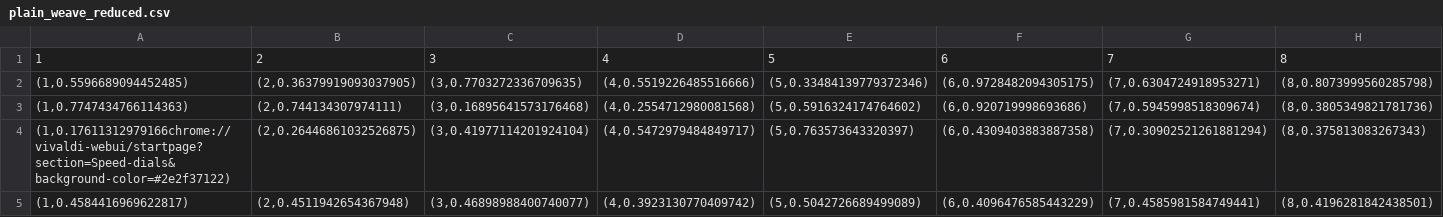
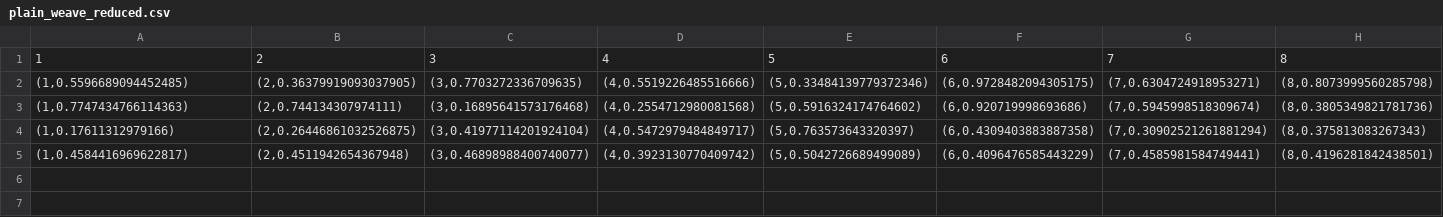
Before and after one commit to Egglis/LineHarp, a CSV file: dat/plain_weave_reduced.csv, drawn as a sheet.

```diff
--- a/dat/plain_weave_reduced.csv
+++ b/dat/plain_weave_reduced.csv
@@ -3,3 +3,3 @@
 "(1,0.7747434766114363)","(2,0.744134307974111)","(3,0.16895641573176468)","(4,0.2554712980081568)","(5,0.5916324174764602)","(6,0.920719998693686)","(7,0.5945998518309674)","(8,0.3805349821781736)"
-"(1,0.17611312979166chrome://vivaldi-webui/startpage?section=Speed-dials&background-color=#2e2f37122)","(2,0.26446861032526875)","(3,0.41977114201924104)","(4,0.5472979484849717)","(5,0.763573643320397)","(6,0.4309403883887358)","(7,0.30902521261881294)","(8,0.375813083267343)"
+"(1,0.17611312979166)","(2,0.26446861032526875)","(3,0.41977114201924104)","(4,0.5472979484849717)","(5,0.763573643320397)","(6,0.4309403883887358)","(7,0.30902521261881294)","(8,0.375813083267343)"
 "(1,0.4584416969622817)","(2,0.4511942654367948)","(3,0.46898988400740077)","(4,0.3923130770409742)","(5,0.5042726689499089)","(6,0.4096476585443229)","(7,0.4585981584749441)","(8,0.4196281842438501)"
```
Also changed, not shown: 7 other files.
